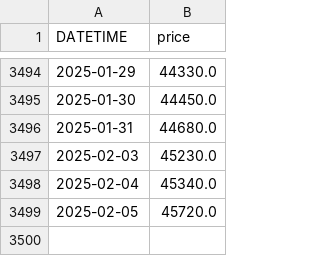
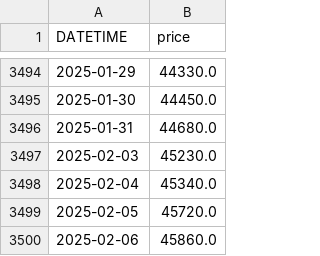
Before and after one commit to anannnchim/pysystemtrade, a CSV file: data/futures/adjusted_prices_csv/GF10.csv, drawn as a sheet; only a part is shown, gaps mark what is left out; the diff names each change by its address in the sheet, - before the commit and + after, or states it on an @@ line.

Commit message:
update TFEX data

```diff
--- a/data/futures/adjusted_prices_csv/GF10.csv
+++ b/data/futures/adjusted_prices_csv/GF10.csv
+row 3500: 2025-02-06 | 45860.0
```
Also changed, not shown: data/futures/adjusted_prices_csv/S50.csv, data/futures/adjusted_prices_csv/USD.csv, 1 other file.
